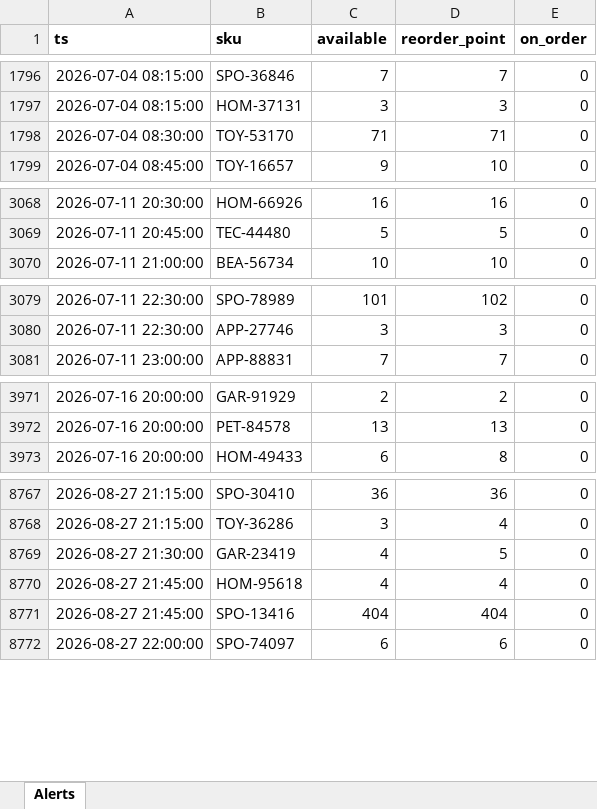
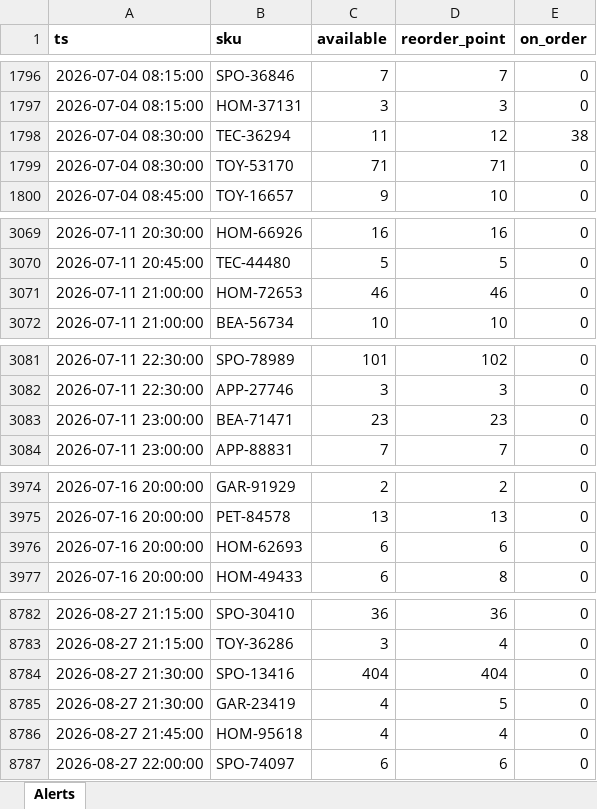
Before and after one commit to Zhigerisen/multi-channel-inventory-sync, an Excel workbook: out/04_Low_Stock_Alerts.xlsx, sheet Alerts, drawn as a sheet; only a part is shown, gaps mark what is left out; values as stored, in another font and other column widths than the file's, no borders; removed rows and columns are numbered as before the commit, all else as after; the diff covers the shown part only; the diff names each change by its address in the sheet, - before the commit and + after, or states it on an @@ line.

```diff
--- a/out/04_Low_Stock_Alerts.xlsx (sheet Alerts)
+++ b/out/04_Low_Stock_Alerts.xlsx (sheet Alerts)
+row 1798: 2026-07-04 08:30:00 | TEC-36294 | 11 | 12 | 38
+row 3071: 2026-07-11 21:00:00 | HOM-72653 | 46 | 46 | 0
+row 3083: 2026-07-11 23:00:00 | BEA-71471 | 23 | 23 | 0
+row 3976: 2026-07-16 20:00:00 | HOM-62693 | 6 | 6 | 0
+row 8784: 2026-08-27 21:30:00 | SPO-13416 | 404 | 404 | 0
-row 8771: 2026-08-27 21:45:00 | SPO-13416 | 404 | 404 | 0
```
Also changed, not shown: 15 added rows, 4 removed rows and 5 edited cells elsewhere in this sheet, out/01_Inventory_Master.xlsx, out/03_Purchase_Order_Drafts.xlsx, 24 other files.
